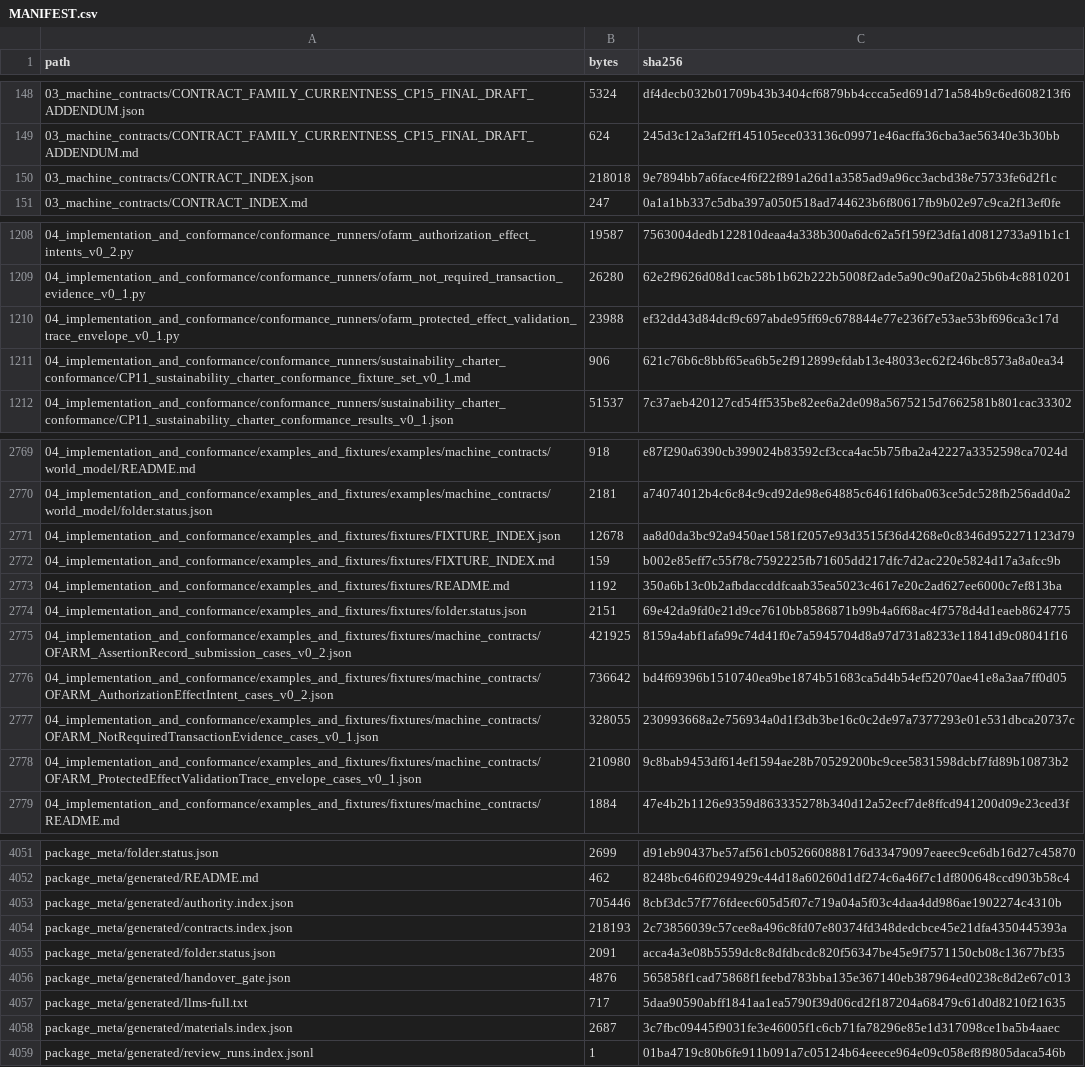
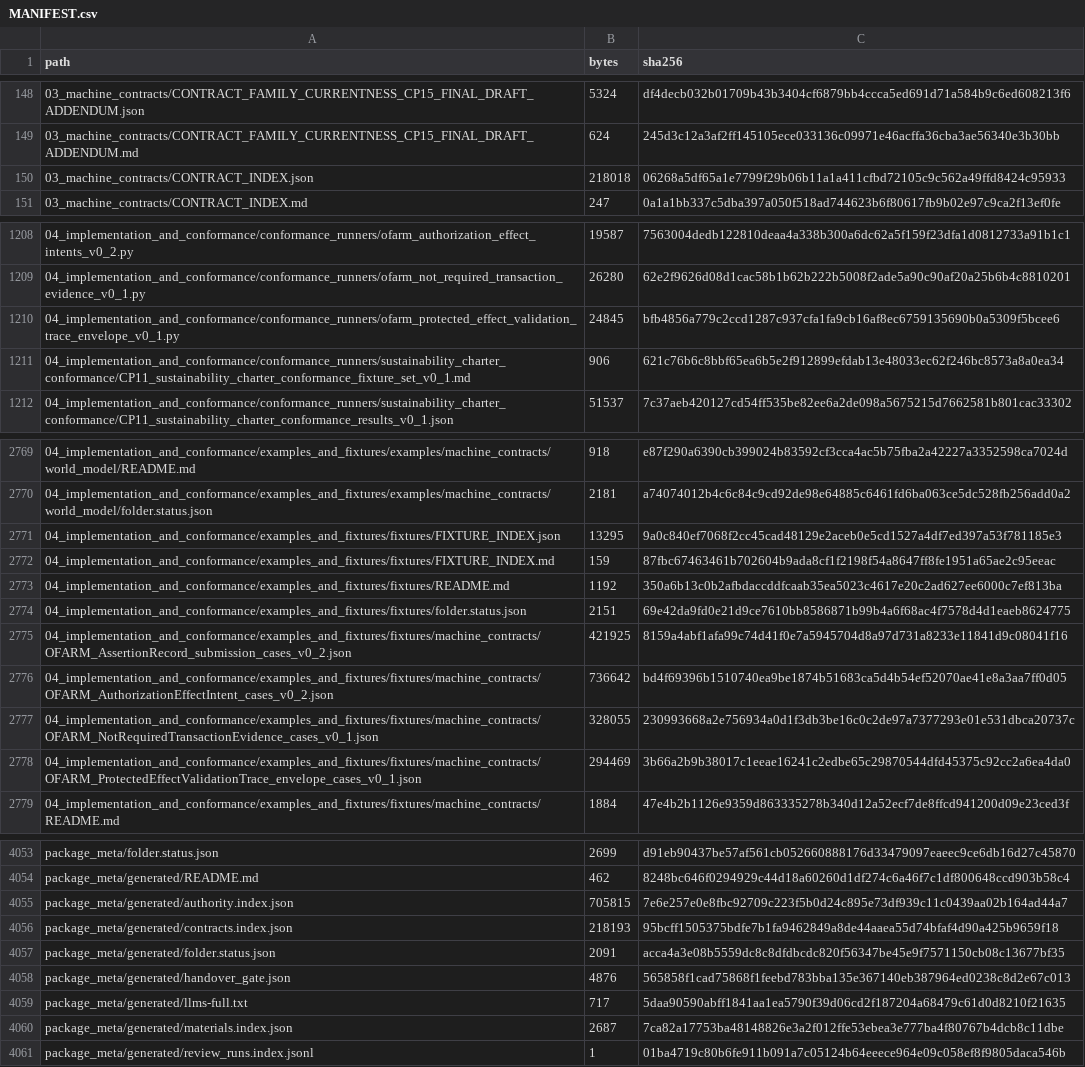
Before and after one commit to samovers/OFARM, a CSV file: MANIFEST.csv, drawn as a sheet; only a part is shown, gaps mark what is left out; the diff covers the shown part only.

```diff
--- a/MANIFEST.csv
+++ b/MANIFEST.csv
@@ -149,3 +149,3 @@ path,bytes,sha256
 03_machine_contracts/CONTRACT_FAMILY_CURRENTNESS_CP15_FINAL_DRAFT_ADDENDUM.md,624,245d3c12a3af2ff145105ece033136c09971e46acffa36cba3ae56340e3b30bb
-03_machine_contracts/CONTRACT_INDEX.json,218018,9e7894bb7a6face4f6f22f891a26d1a3585ad9a96cc3acbd38e75733fe6d2f1c
+03_machine_contracts/CONTRACT_INDEX.json,218018,06268a5df65a1e7799f29b06b11a1a411cfbd72105c9c562a49ffd8424c95933
 03_machine_contracts/CONTRACT_INDEX.md,247,0a1a1bb337c5dba397a050f518ad744623b6f80617fb9b02e97c9ca2f13ef0fe
@@ -1209,3 +1209,3 @@ path,bytes,sha256
 04_implementation_and_conformance/conformance_runners/ofarm_not_required_transaction_evidence_v0_1.py,26280,62e2f9626d08d1cac58b1b62b222b5008f2ade5a90c90af20a25b6b4c8810201
-04_implementation_and_conformance/conformance_runners/ofarm_protected_effect_validation_trace_envelope_v0_1.py,23988,ef32dd43d84dcf9c697abde95ff69c678844e77e236f7e53ae53bf696ca3c17d
+04_implementation_and_conformance/conformance_runners/ofarm_protected_effect_validation_trace_envelope_v0_1.py,24845,bfb4856a779c2ccd1287c937cfa1fa9cb16af8ec6759135690b0a5309f5bcee6
 04_implementation_and_conformance/conformance_runners/sustainability_charter_conformance/CP11_sustainability_charter_conformance_fixture_set_v0_1.md,906,621c76b6c8bbf65ea6b5e2f912899efdab13e48033ec62f246bc8573a8a0ea34
@@ -2770,4 +2770,4 @@ path,bytes,sha256
 04_implementation_and_conformance/examples_and_fixtures/examples/machine_contracts/world_model/folder.status.json,2181,a74074012b4c6c84c9cd92de98e64885c6461fd6ba063ce5dc528fb256add0a2
-04_implementation_and_conformance/examples_and_fixtures/fixtures/FIXTURE_INDEX.json,12678,aa8d0da3bc92a9450ae1581f2057e93d3515f36d4268e0c8346d952271123d79
-04_implementation_and_conformance/examples_and_fixtures/fixtures/FIXTURE_INDEX.md,159,b002e85eff7c55f78c7592225fb71605dd217dfc7d2ac220e5824d17a3afcc9b
+04_implementation_and_conformance/examples_and_fixtures/fixtures/FIXTURE_INDEX.json,13295,9a0c840ef7068f2cc45cad48129e2aceb0e5cd1527a4df7ed397a53f781185e3
+04_implementation_and_conformance/examples_and_fixtures/fixtures/FIXTURE_INDEX.md,159,87fbc67463461b702604b9ada8cf1f2198f54a8647ff8fe1951a65ae2c95eeac
 04_implementation_and_conformance/examples_and_fixtures/fixtures/README.md,1192,350a6b13c0b2afbdaccddfcaab35ea5023c4617e20c2ad627ee6000c7ef813ba
@@ -2777,3 +2777,3 @@ path,bytes,sha256
 04_implementation_and_conformance/examples_and_fixtures/fixtures/machine_contracts/OFARM_NotRequiredTransactionEvidence_cases_v0_1.json,328055,230993668a2e756934a0d1f3db3be16c0c2de97a7377293e01e531dbca20737c
-04_implementation_and_conformance/examples_and_fixtures/fixtures/machine_contracts/OFARM_ProtectedEffectValidationTrace_envelope_cases_v0_1.json,210980,9c8bab9453df614ef1594ae28b70529200bc9cee5831598dcbf7fd89b10873b2
+04_implementation_and_conformance/examples_and_fixtures/fixtures/machine_contracts/OFARM_ProtectedEffectValidationTrace_envelope_cases_v0_1.json,294469,3b66a2b9b38017c1eeae16241c2edbe65c29870544dfd45375c92cc2a6ea4da0
 04_implementation_and_conformance/examples_and_fixtures/fixtures/machine_contracts/README.md,1884,47e4b2b1126e9359d863335278b340d12a52ecf7de8ffcd941200d09e23ced3f
@@ -4052,4 +4054,4 @@ package_meta/folder.status.json,2699,d91eb90437be57af561cb052660888176d33479097e
 package_meta/generated/README.md,462,8248bc646f0294929c44d18a60260d1df274c6a46f7c1df800648ccd903b58c4
-package_meta/generated/authority.index.json,705446,8cbf3dc57f776fdeec605d5f07c719a04a5f03c4daa4dd986ae1902274c4310b
-package_meta/generated/contracts.index.json,218193,2c73856039c57cee8a496c8fd07e80374fd348dedcbce45e21dfa4350445393a
+package_meta/generated/authority.index.json,705815,7e6e257e0e8fbc92709c223f5b0d24c895e73df939c11c0439aa02b164ad44a7
+package_meta/generated/contracts.index.json,218193,95bcff1505375bdfe7b1fa9462849a8de44aaea55d74bfaf4d90a425b9659f18
 package_meta/generated/folder.status.json,2091,acca4a3e08b5559dc8c8dfdbcdc820f56347be45e9f7571150cb08c13677bf35
@@ -4057,3 +4059,3 @@ package_meta/generated/handover_gate.json,4876,565858f1cad75868f1feebd783bba135e
 package_meta/generated/llms-full.txt,717,5daa90590abff1841aa1ea5790f39d06cd2f187204a68479c61d0d8210f21635
-package_meta/generated/materials.index.json,2687,3c7fbc09445f9031fe3e46005f1c6cb71fa78296e85e1d317098ce1ba5b4aaec
+package_meta/generated/materials.index.json,2687,7ca82a17753ba48148826e3a2f012ffe53ebea3e777ba4f80767b4dcb8c11dbe
 package_meta/generated/review_runs.index.jsonl,1,01ba4719c80b6fe911b091a7c05124b64eeece964e09c058ef8f9805daca546b
```
Also changed, not shown: 2 added rows and 22 edited cells elsewhere in this file, 24 other files.
